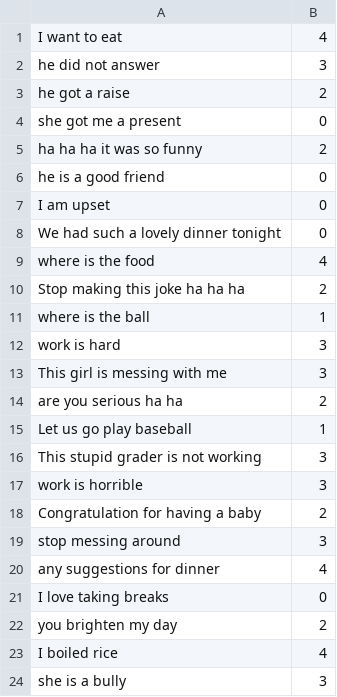
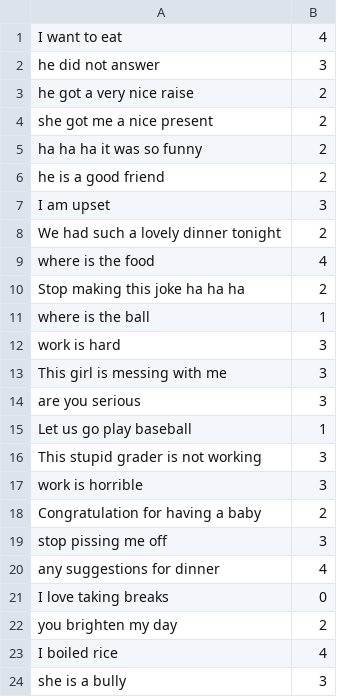
Before and after one commit to kmadhugit/SequenceModels, a CSV file: Emojify/data/test_emoji.csv, drawn as a sheet; only a part is shown; the diff covers the shown part only.

```diff
--- a/Emojify/data/test_emoji.csv
+++ b/Emojify/data/test_emoji.csv
@@ -2,8 +2,8 @@
 "he did not answer	",3
-"he got a raise	",2
-"she got me a present	",0
+"he got a very nice raise	",2
+"she got me a nice present	",2
 "ha ha ha it was so funny	",2
-"he is a good friend	",0
-"I am upset	",0
-"We had such a lovely dinner tonight	",0
+"he is a good friend	",2
+"I am upset	",3
+"We had such a lovely dinner tonight	",2
 "where is the food	",4
@@ -13,3 +13,3 @@
 "This girl is messing with me	",3
-"are you serious ha ha	",2
+are you serious,3
 "Let us go play baseball	",1
@@ -18,3 +18,3 @@
 "Congratulation for having a baby	",2
-"stop messing around	",3
+stop pissing me off,3
 "any suggestions for dinner	",4
```
Also changed, not shown: 4 added rows, 4 removed rows and 7 edited cells elsewhere in this file, 17 other files.
